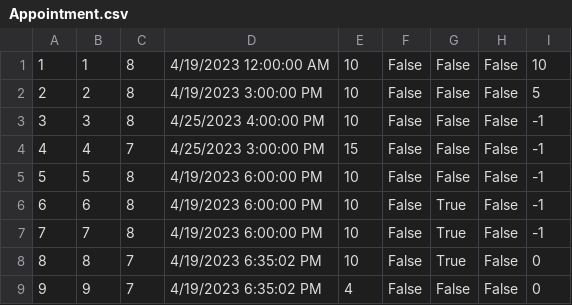
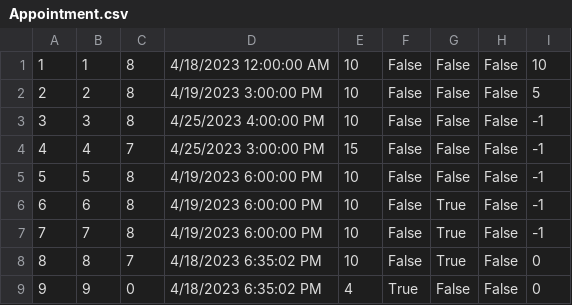
Before and after one commit to MilosMilutinovic01/SIMS-HCI-Project-Group-5-Team-B, a CSV file: SIMS-HCI-Project-Group-5-Team-B/Resources/Data/Appointment.csv, drawn as a sheet.

```diff
--- a/SIMS-HCI-Project-Group-5-Team-B/Resources/Data/Appointment.csv
+++ b/SIMS-HCI-Project-Group-5-Team-B/Resources/Data/Appointment.csv
@@ -1,2 +1,2 @@
-1|1|8|4/19/2023 12:00:00 AM|10|False|False|False|10
+1|1|8|4/18/2023 12:00:00 AM|10|False|False|False|10
 2|2|8|4/19/2023 3:00:00 PM|10|False|False|False|5
@@ -7,3 +7,3 @@
 7|7|8|4/19/2023 6:00:00 PM|10|False|True|False|-1
-8|8|7|4/19/2023 6:35:02 PM|10|False|True|False|0
-9|9|7|4/19/2023 6:35:02 PM|4|False|False|False|0
+8|8|7|4/18/2023 6:35:02 PM|10|False|True|False|0
+9|9|0|4/18/2023 6:35:02 PM|4|True|False|False|0
```
Also changed, not shown: 1 other file.
